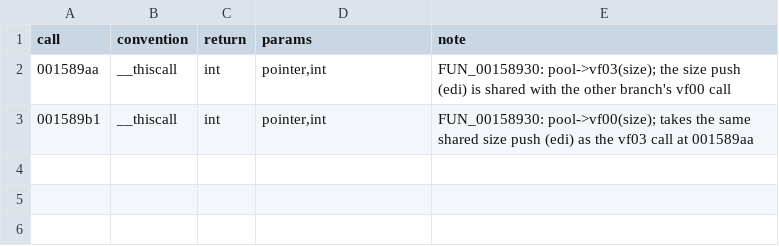
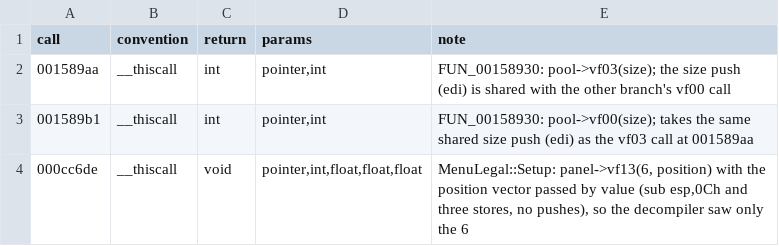
Before and after one commit to BlueOptimist/dra2-recomp, a TSV file: analysis/call_overrides.tsv, drawn as a sheet; the diff names each change by its address in the sheet, - before the commit and + after, or states it on an @@ line.

```diff
--- a/analysis/call_overrides.tsv
+++ b/analysis/call_overrides.tsv
+row 4: 000cc6de | __thiscall | void | pointer,int,float,float,float | MenuLegal::Setup: panel->vf13(6, position) with the position vector passed by value (sub esp,0Ch and three stores, no pushes), so the decompiler saw only the 6
```
Also changed, not shown: analysis/indirect_pops.tsv, analysis/source_patches.tsv, 11 other files.
